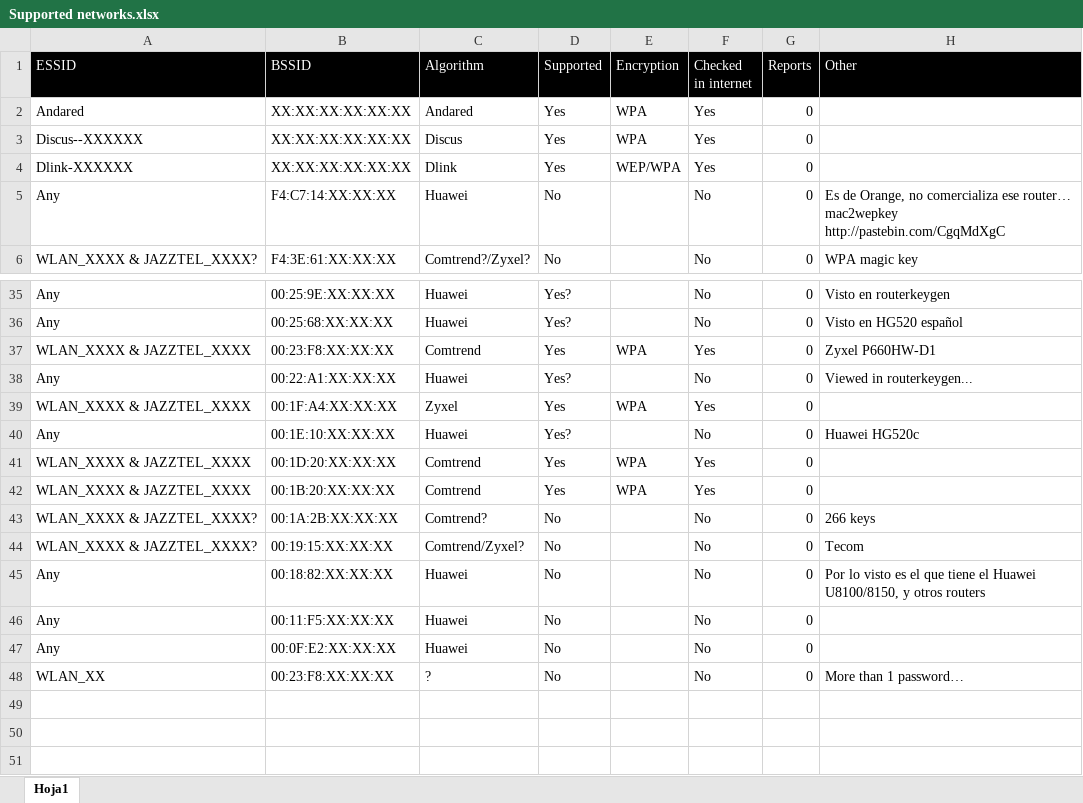
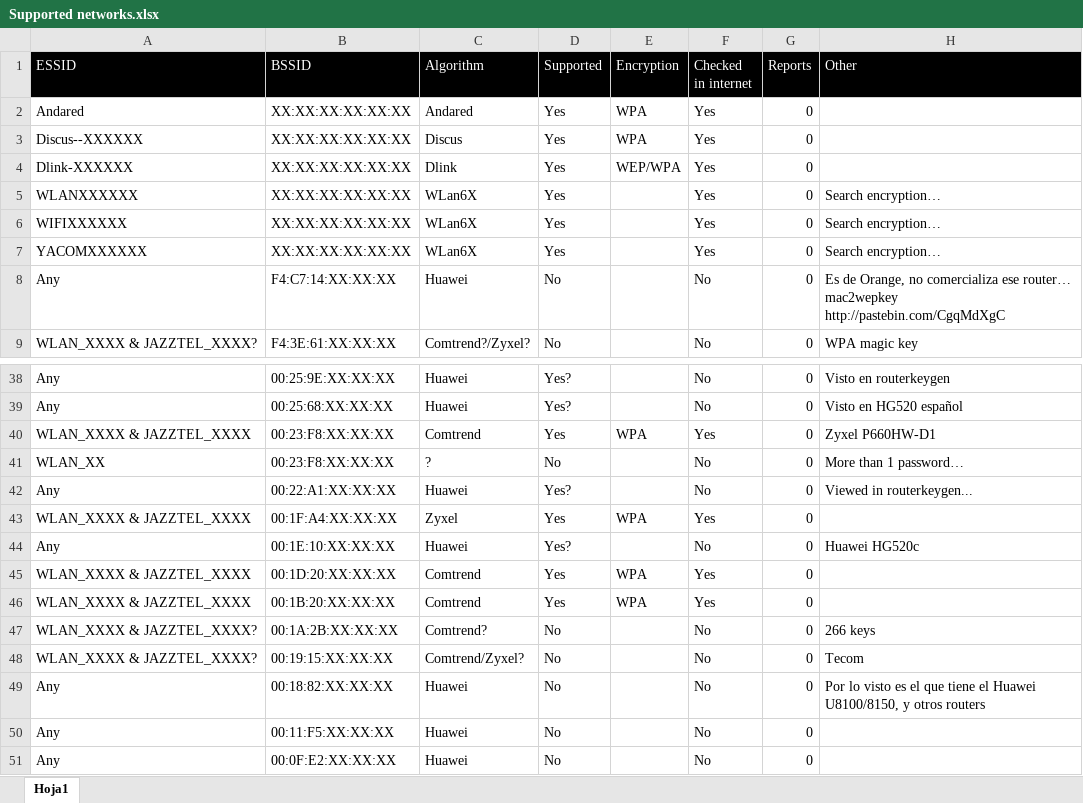
Before and after one commit to nandovelazquez/pulWifi, an Excel workbook: Supported networks.xlsx, sheet Hoja1, drawn as a sheet; only a part is shown, gaps mark what is left out; values as stored, in another font and other column widths than the file's, no borders; the diff names each change by its address in the sheet, - before the commit and + after, or states it on an @@ line.

Commit message:
Change pattern style and update supported networks database.

```diff
--- a/Supported networks.xlsx (sheet Hoja1)
+++ b/Supported networks.xlsx (sheet Hoja1)
+row 5: WLANXXXXXX | XX:XX:XX:XX:XX:XX | WLan6X | Yes |  | Yes | 0 | Search encryption…
+row 6: WIFIXXXXXX | XX:XX:XX:XX:XX:XX | WLan6X | Yes |  | Yes | 0 | Search encryption…
+row 7: YACOMXXXXXX | XX:XX:XX:XX:XX:XX | WLan6X | Yes |  | Yes | 0 | Search encryption…
@@ row 48 moved to row 41: WLAN_XX @@
```
Also changed, not shown: 3 other files.
